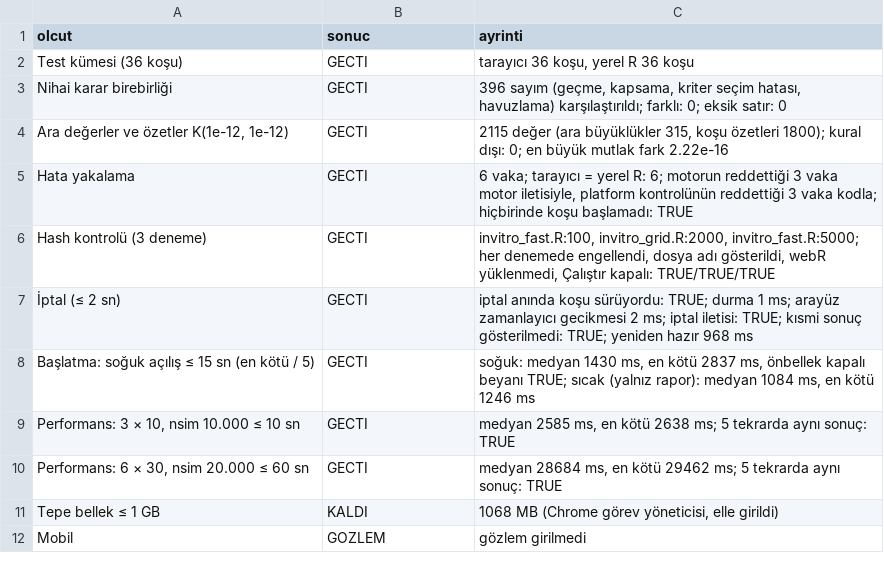
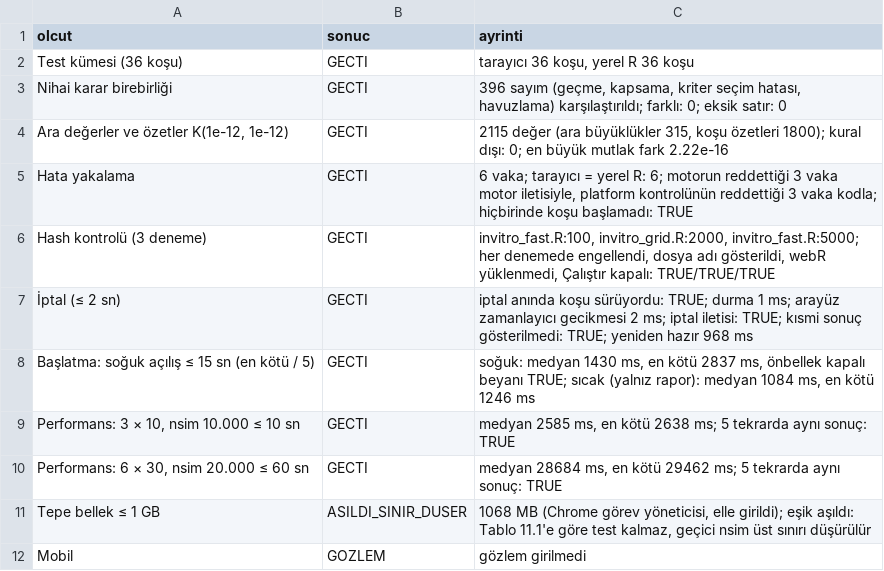
Before and after one commit to Kivancy/CNK-FarmaStatR, a CSV file: belgeler/teknik_notlar/FSR-TN-PLT-01_ek/p1/p1_karsilastirma.csv, drawn as a sheet.

Commit message:
P1 kabul çıktıları p1_kabul.R 0.2 ile yeniden üretildi (KK-46)
Aynı tarayıcı verisi (p1_tarayici.csv, commit 671d1ae) betiğin 0.2 sürümüyle yeniden değerlendirildi.
Bellek 1.068 MB > 1.024 MB: ASILDI_SINIR_DUSER (test kalmaz, geçici nsim üst sınırı düşürülür).
Diğer ölçütler GECTI. 0.1 çıktıları önceki commit'te.

```diff
--- a/belgeler/teknik_notlar/FSR-TN-PLT-01_ek/p1/p1_karsilastirma.csv
+++ b/belgeler/teknik_notlar/FSR-TN-PLT-01_ek/p1/p1_karsilastirma.csv
@@ -10,3 +10,3 @@
 "Performans: 6 × 30, nsim 20.000 ≤ 60 sn","GECTI","medyan 28684 ms, en kötü 29462 ms; 5 tekrarda aynı sonuç: TRUE"
-"Tepe bellek ≤ 1 GB","KALDI","1068 MB (Chrome görev yöneticisi, elle girildi)"
+"Tepe bellek ≤ 1 GB","ASILDI_SINIR_DUSER","1068 MB (Chrome görev yöneticisi, elle girildi); eşik aşıldı: Tablo 11.1'e göre test kalmaz, geçici nsim üst sınırı düşürülür"
 "Mobil","GOZLEM","gözlem girilmedi"
```
Also changed, not shown: 1 other file.
